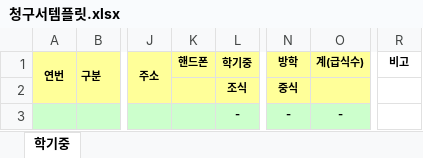
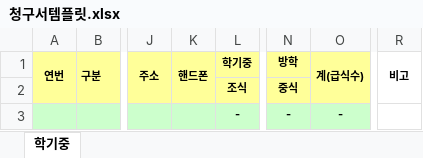
Before and after one commit to juyoung9653/meal-macro3, an Excel workbook: assets/청구서템플릿.xlsx, sheet 학기중, drawn as a sheet; only a part is shown, gaps mark what is left out; values as stored, in another font and other column widths than the file's, no borders; conditional formats not drawn; the diff names each change by its address in the sheet, - before the commit and + after, or states it on an @@ line.

Commit message:
refactor: 동적 템플릿 컬럼 읽기 + 조식 금요일 제외 보정
정적 DEFAULT_TEMPLATE_COLUMNS 대신 템플릿 파일 헤더를 읽어 컬럼명 동적 결정

- config: SEMANTIC_COLUMN_ROLES auto-detect + read_template_columns
- invoice_generator: 동적 컬럼 문자 수식, 조식 excluded_fri +2 보정
- widgets: MappingDialog/InvoiceTab 동적 템플릿 컬럼 사용
- assets: 청구서템플릿.xlsx 업데이트

Closes #조식금요일보정

```diff
--- a/assets/청구서템플릿.xlsx (sheet 학기중)
+++ b/assets/청구서템플릿.xlsx (sheet 학기중)
+K1:K2 merged
+O1:O2 merged
+R1:R2 merged
```
Also changed, not shown: 4 other files.
